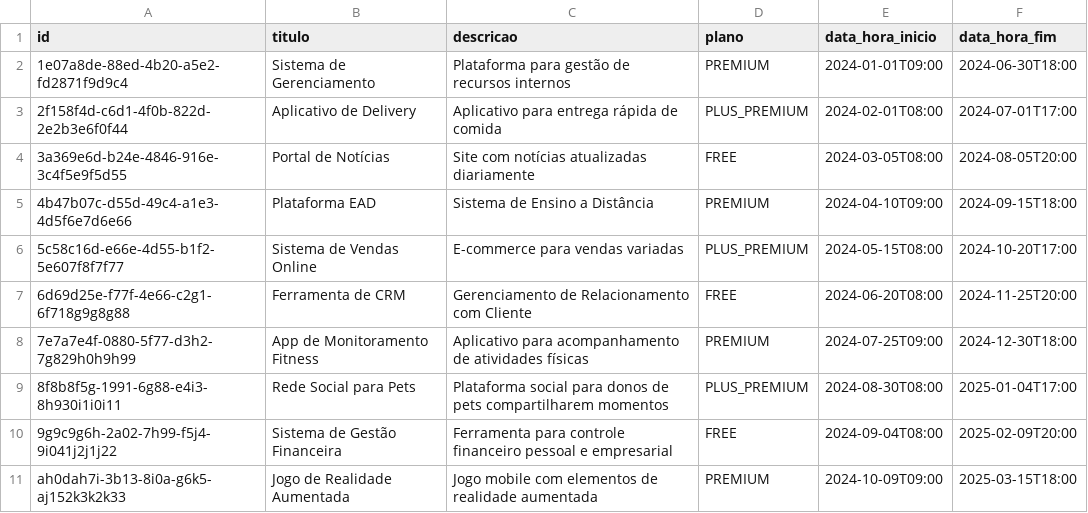
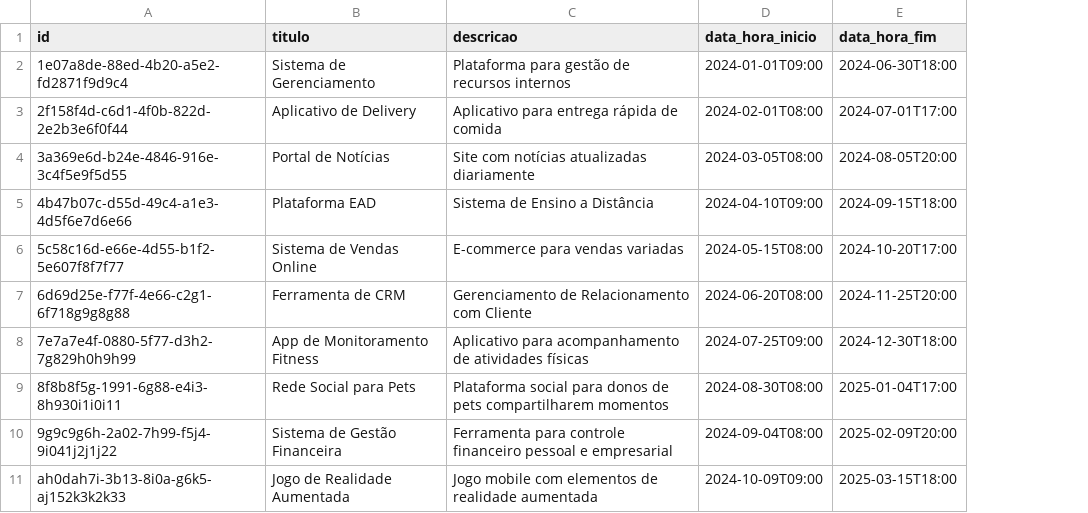
Before and after one commit to srcamarda/time-tracker, a CSV file: src/database/projetos.csv, drawn as a sheet; the diff names each change by its address in the sheet, - before the commit and + after, or states it on an @@ line.

```diff
--- a/src/database/projetos.csv
+++ b/src/database/projetos.csv
-column D (plano), rows 2-11: PREMIUM | PLUS_PREMIUM | FREE | PREMIUM | PLUS_PREMIUM | FREE | PREMIUM | PLUS_PREMIUM | FREE | PREMIUM
```
Also changed, not shown: src/database/pessoas.csv.
